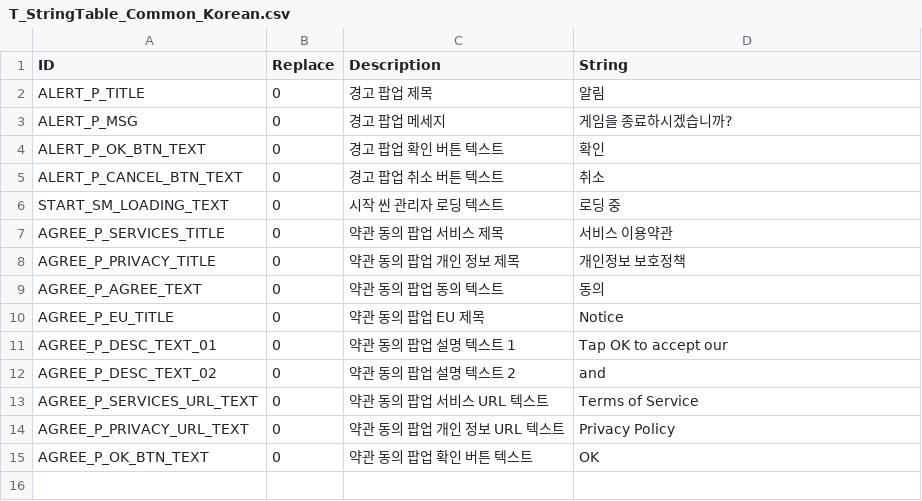
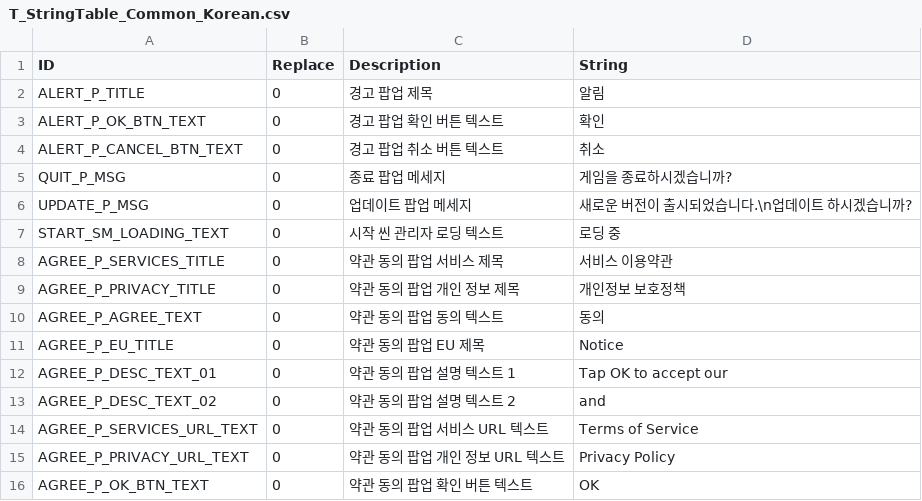
Before and after one commit to devmodle/0300000001.module_unitycommon, a CSV file: Templates/Tables/StringInfo/T_StringTable_Common_Korean.csv, drawn as a sheet; removed rows and columns are numbered as before the commit, all else as after; the diff names each change by its address in the sheet, - before the commit and + after, or states it on an @@ line.

```diff
--- a/Templates/Tables/StringInfo/T_StringTable_Common_Korean.csv
+++ b/Templates/Tables/StringInfo/T_StringTable_Common_Korean.csv
-row 3: ALERT_P_MSG | 0 | 경고 팝업 메세지 | 게임을 종료하시겠습니까?
+row 5: QUIT_P_MSG | 0 | 종료 팝업 메세지 | 게임을 종료하시겠습니까?
+row 6: UPDATE_P_MSG | 0 | 업데이트 팝업 메세지 | 새로운 버전이 출시되었습니다.\n업데이트 하시겠습니까?
```
Also changed, not shown: Templates/Tables/StringInfo/T_StringTable_Common_English.csv, 8 other files.
